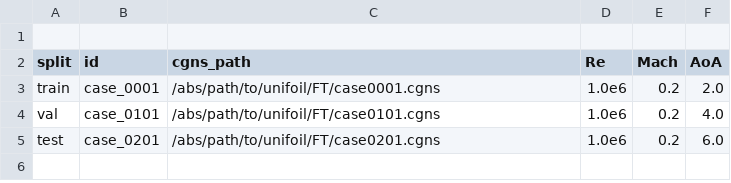
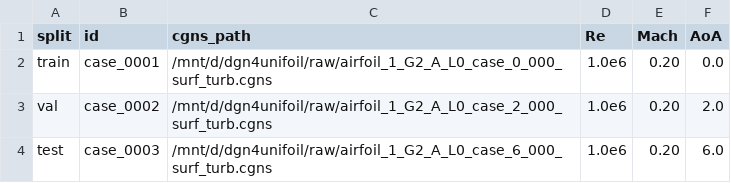
Before and after one commit to tum-pbs/dgn4cfd, a CSV file: dgn4cfd_ext/configs/splits_example.csv, drawn as a sheet.

Commit message:
fix(unifoil): stable env (numpy<2), torch 2.2.2 pins, module-mode preprocess; add package markers; update split CSV

```diff
--- a/dgn4cfd_ext/configs/splits_example.csv
+++ b/dgn4cfd_ext/configs/splits_example.csv
@@ -1,5 +1,4 @@
-
 split,id,cgns_path,Re,Mach,AoA
-train,case_0001,/abs/path/to/unifoil/FT/case0001.cgns,1.0e6,0.2,2.0
-val,case_0101,/abs/path/to/unifoil/FT/case0101.cgns,1.0e6,0.2,4.0
-test,case_0201,/abs/path/to/unifoil/FT/case0201.cgns,1.0e6,0.2,6.0
+train,case_0001,/mnt/d/dgn4unifoil/raw/airfoil_1_G2_A_L0_case_0_000_surf_turb.cgns,1.0e6,0.20,0.0
+val,case_0002,/mnt/d/dgn4unifoil/raw/airfoil_1_G2_A_L0_case_2_000_surf_turb.cgns,1.0e6,0.20,2.0
+test,case_0003,/mnt/d/dgn4unifoil/raw/airfoil_1_G2_A_L0_case_6_000_surf_turb.cgns,1.0e6,0.20,6.0
```
Also changed, not shown: 5 other files.
